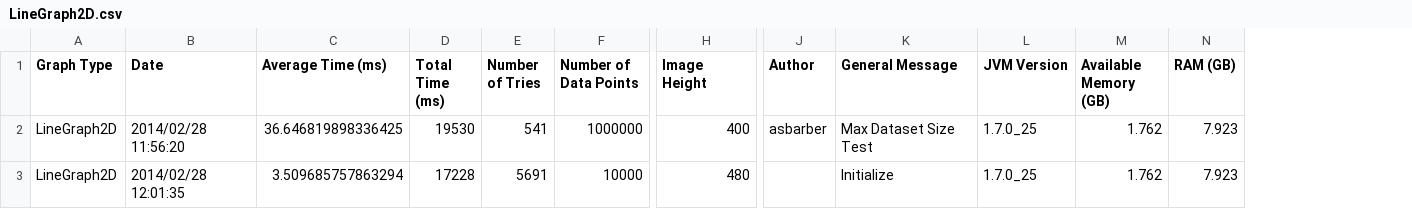
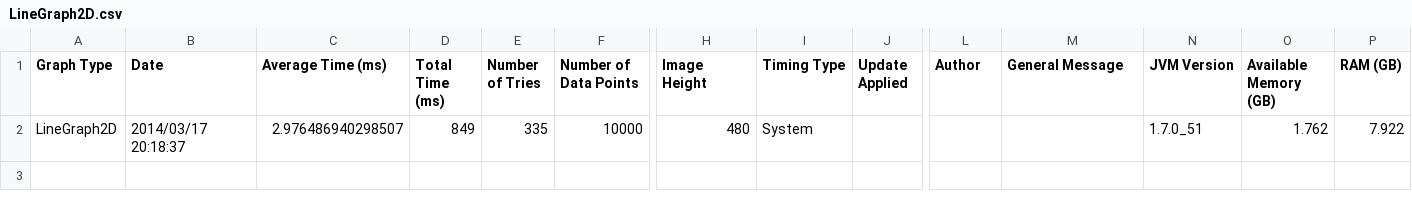
Before and after one commit to diirt/diirt, a CSV file: graphene-profile/ProfileResults/1D Table Output/LineGraph2D.csv, drawn as a sheet; only a part is shown, gaps mark what is left out; removed rows and columns are numbered as before the commit, all else as after; rows hold the shown columns only; the diff names each change by its address in the sheet, - before the commit and + after, or states it on an @@ line.

```diff
--- a/graphene-profile/ProfileResults/1D Table Output/LineGraph2D.csv
+++ b/graphene-profile/ProfileResults/1D Table Output/LineGraph2D.csv
+column I (Timing Type), row 2: System
+column J (Update Applied), empty
-row 2: LineGraph2D | 2014/02/28 11:56:20 | 36.646819898336425 | 19530 | 541 | 1000000 | 400 | asbarber | Max Dataset Size Test | 1.7.0_25 | 1.762 | 7.923
-B2 (Date): 2014/02/28 12:01:35
+B2 (Date): 2014/03/17 20:18:37
-C2 (Average Time (ms)): 3.509685757863294
+C2 (Average Time (ms)): 2.976486940298507
-D2 (Total Time (ms)): 17228
+D2 (Total Time (ms)): 849
-E2 (Number of Tries): 5691
+E2 (Number of Tries): 335
-M2 (General Message): Initialize
+M2 (General Message): (empty)
-N2 (JVM Version): 1.7.0_25
+N2 (JVM Version): 1.7.0_51
-P2 (RAM (GB)): 7.923
+P2 (RAM (GB)): 7.922
```
Also changed, not shown: graphene-profile/ProfileResults/1D Table Output/Histogram1D.csv, graphene-profile/ProfileResults/1D Table Output/IntensityGraph2D.csv, 16 other files.
